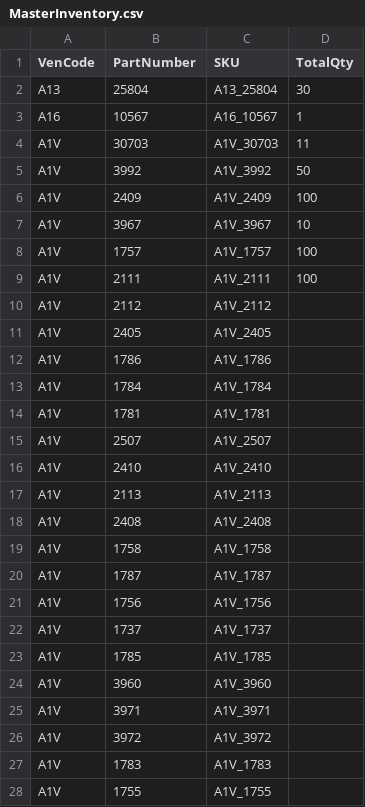
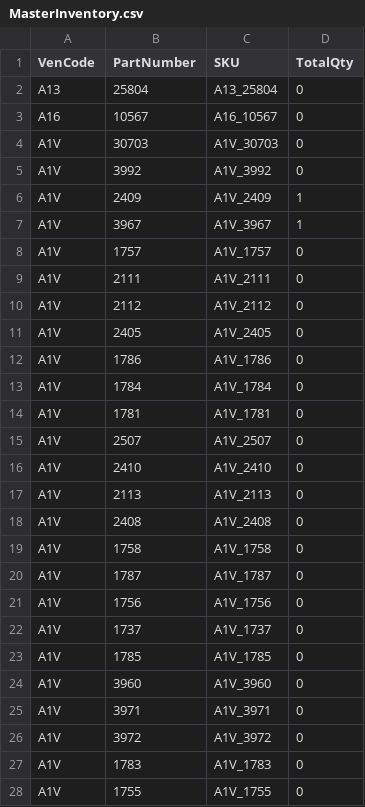
Before and after one commit to bellyfat/inventory-mgt, a CSV file: MasterInventory.csv, drawn as a sheet; only a part is shown; the diff covers the shown part only.

```diff
--- a/MasterInventory.csv
+++ b/MasterInventory.csv
@@ -2,27 +2,27 @@ VenCode,PartNumber,SKU,TotalQty
-A13,25804,A13_25804,30
-A16,10567,A16_10567,1
-A1V,30703,A1V_30703,11
-A1V,3992,A1V_3992,50
-A1V,2409,A1V_2409,100
-A1V,3967,A1V_3967,10
-A1V,1757,A1V_1757,100
-A1V,2111,A1V_2111,100
-A1V,2112,A1V_2112,
-A1V,2405,A1V_2405,
-A1V,1786,A1V_1786,
-A1V,1784,A1V_1784,
-A1V,1781,A1V_1781,
-A1V,2507,A1V_2507,
-A1V,2410,A1V_2410,
-A1V,2113,A1V_2113,
-A1V,2408,A1V_2408,
-A1V,1758,A1V_1758,
-A1V,1787,A1V_1787,
-A1V,1756,A1V_1756,
-A1V,1737,A1V_1737,
-A1V,1785,A1V_1785,
-A1V,3960,A1V_3960,
-A1V,3971,A1V_3971,
-A1V,3972,A1V_3972,
-A1V,1783,A1V_1783,
-A1V,1755,A1V_1755,
+A13,25804,A13_25804,0,
+A16,10567,A16_10567,0,
+A1V,30703,A1V_30703,0,
+A1V,3992,A1V_3992,0,
+A1V,2409,A1V_2409,1,
+A1V,3967,A1V_3967,1,
+A1V,1757,A1V_1757,0,
+A1V,2111,A1V_2111,0,
+A1V,2112,A1V_2112,0,
+A1V,2405,A1V_2405,0,
+A1V,1786,A1V_1786,0,
+A1V,1784,A1V_1784,0,
+A1V,1781,A1V_1781,0,
+A1V,2507,A1V_2507,0,
+A1V,2410,A1V_2410,0,
+A1V,2113,A1V_2113,0,
+A1V,2408,A1V_2408,0,
+A1V,1758,A1V_1758,0,
+A1V,1787,A1V_1787,0,
+A1V,1756,A1V_1756,0,
+A1V,1737,A1V_1737,0,
+A1V,1785,A1V_1785,0,
+A1V,3960,A1V_3960,0,
+A1V,3971,A1V_3971,0,
+A1V,3972,A1V_3972,0,
+A1V,1783,A1V_1783,0,
+A1V,1755,A1V_1755,0,
```
Also changed, not shown: 84 edited cells elsewhere in this file, 1 other file.
